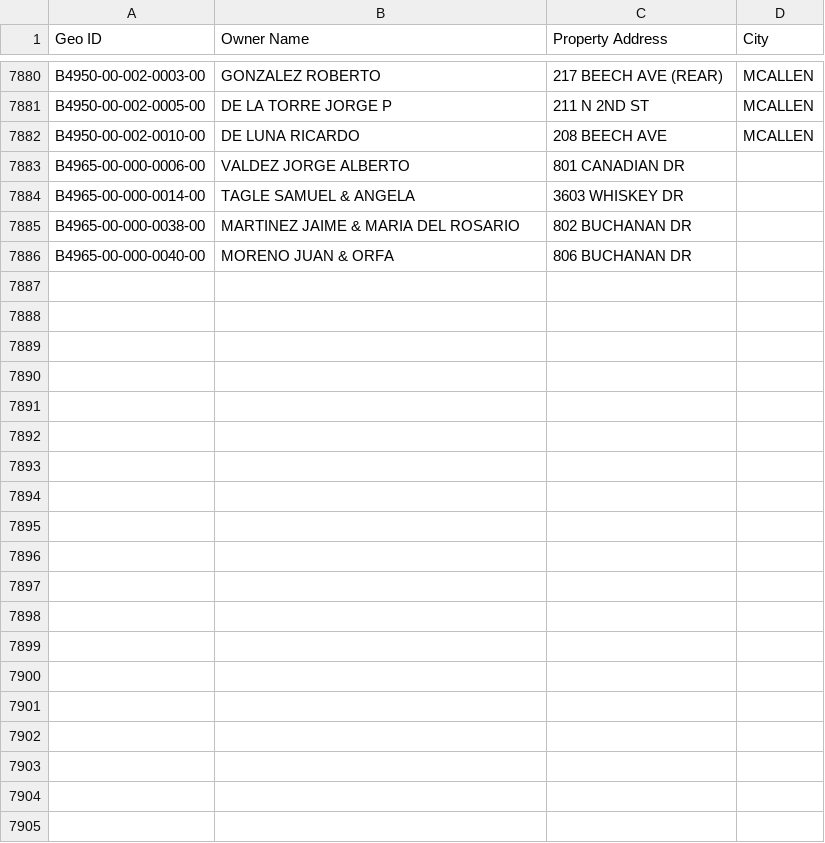
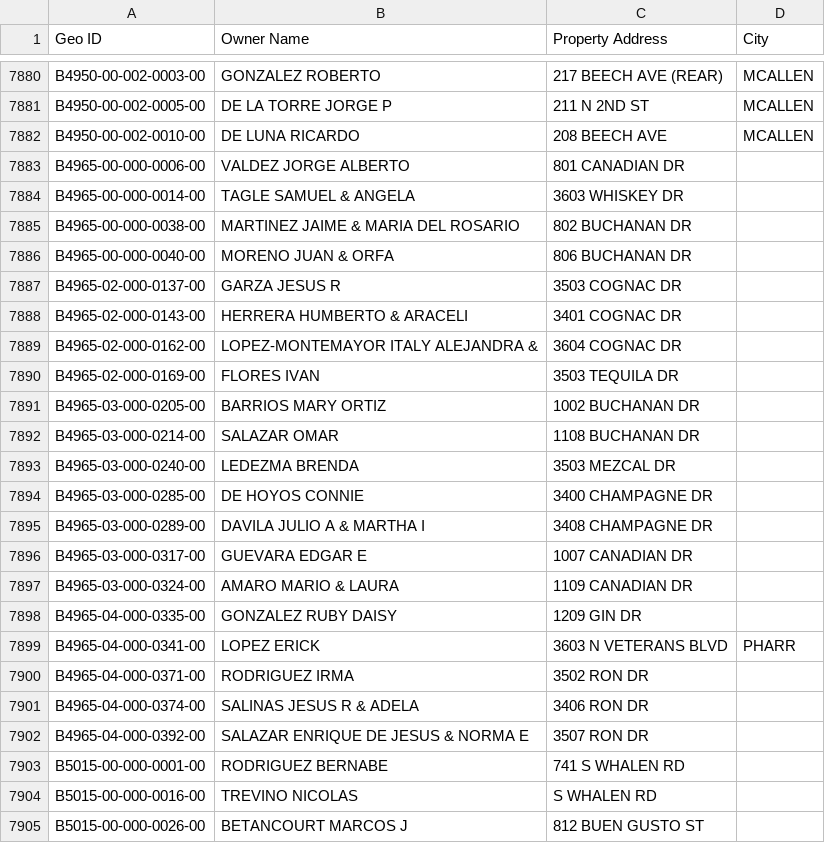
Before and after one commit to martinherrerajr33-source/hidalgo-tax-watch, a CSV file: input/geo_ids.csv, drawn as a sheet; only a part is shown, gaps mark what is left out; the diff covers the shown part only.

```diff
--- a/input/geo_ids.csv
+++ b/input/geo_ids.csv
@@ -7886 +7886,20 @@ B4965-00-000-0038-00,MARTINEZ JAIME & MARIA DEL ROSARIO,802 BUCHANAN DR,
 B4965-00-000-0040-00,MORENO JUAN & ORFA,806 BUCHANAN DR,
+B4965-02-000-0137-00,GARZA JESUS R,3503 COGNAC DR,
+B4965-02-000-0143-00,HERRERA HUMBERTO & ARACELI,3401 COGNAC DR,
+B4965-02-000-0162-00,LOPEZ-MONTEMAYOR ITALY ALEJANDRA &,3604 COGNAC DR,
+B4965-02-000-0169-00,FLORES IVAN,3503 TEQUILA DR,
+B4965-03-000-0205-00,BARRIOS MARY ORTIZ,1002 BUCHANAN DR,
+B4965-03-000-0214-00,SALAZAR OMAR,1108 BUCHANAN DR,
+B4965-03-000-0240-00,LEDEZMA BRENDA,3503 MEZCAL DR,
+B4965-03-000-0285-00,DE HOYOS CONNIE,3400 CHAMPAGNE DR,
+B4965-03-000-0289-00,DAVILA JULIO A & MARTHA I,3408 CHAMPAGNE DR,
+B4965-03-000-0317-00,GUEVARA EDGAR E,1007 CANADIAN DR,
+B4965-03-000-0324-00,AMARO MARIO & LAURA,1109 CANADIAN DR,
+B4965-04-000-0335-00,GONZALEZ RUBY DAISY,1209 GIN DR,
+B4965-04-000-0341-00,LOPEZ ERICK,3603 N VETERANS BLVD,PHARR
+B4965-04-000-0371-00,RODRIGUEZ IRMA,3502 RON DR,
+B4965-04-000-0374-00,SALINAS JESUS R & ADELA,3406 RON DR,
+B4965-04-000-0392-00,SALAZAR ENRIQUE DE JESUS & NORMA E,3507 RON DR,
+B5015-00-000-0001-00,RODRIGUEZ BERNABE,741 S WHALEN RD,
+B5015-00-000-0016-00,TREVINO NICOLAS, S WHALEN RD,
+B5015-00-000-0026-00,BETANCOURT MARCOS J,812 BUEN GUSTO ST,
```
Also changed, not shown: 15 added rows elsewhere in this file, 1 other file.
